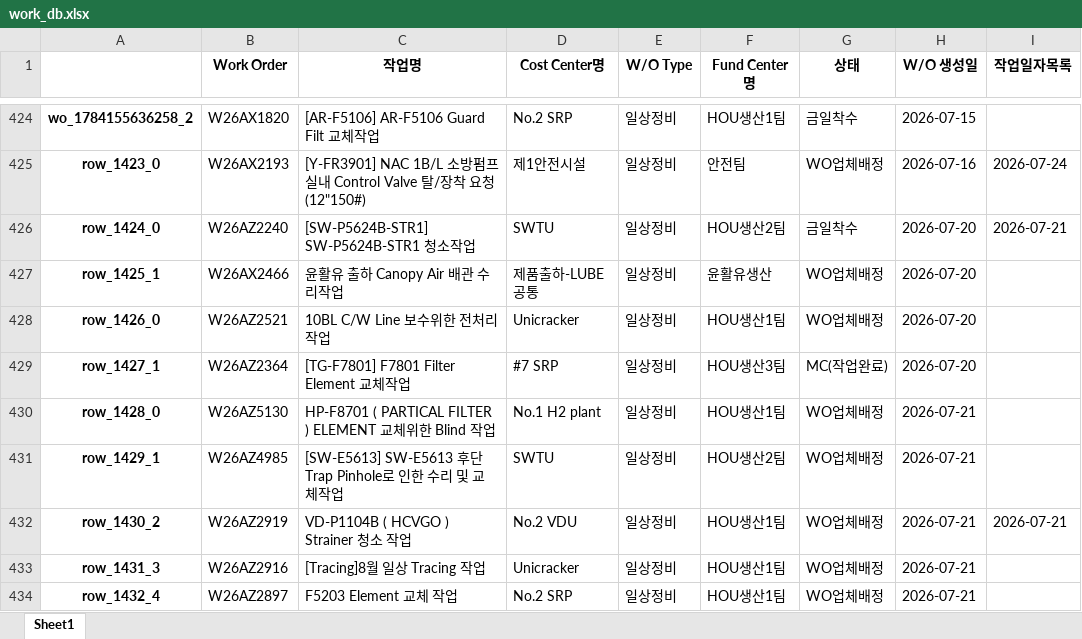
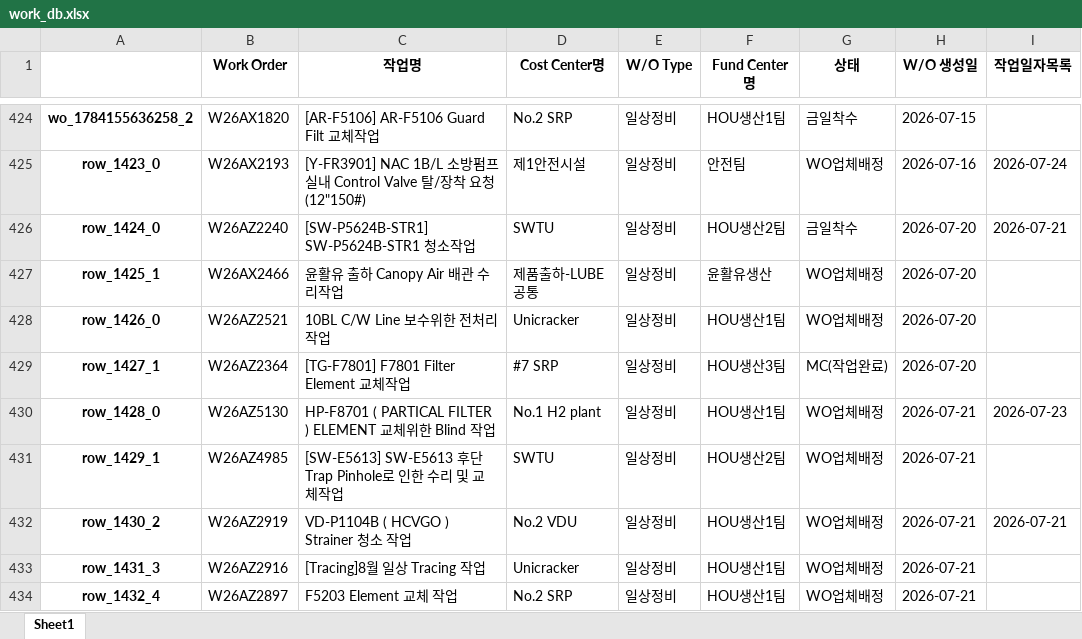
Before and after one commit to kimcm86/process-management-data, an Excel workbook: work_db.xlsx, sheet Sheet1, drawn as a sheet; only a part is shown, gaps mark what is left out; values as stored, in another font and other column widths than the file's, no borders; the diff names each change by its address in the sheet, - before the commit and + after, or states it on an @@ line.

Commit message:
auto save work_db

```diff
--- a/work_db.xlsx (sheet Sheet1)
+++ b/work_db.xlsx (sheet Sheet1)
-I430 (작업일자목록): (empty)
+I430 (작업일자목록): 2026-07-23
```
